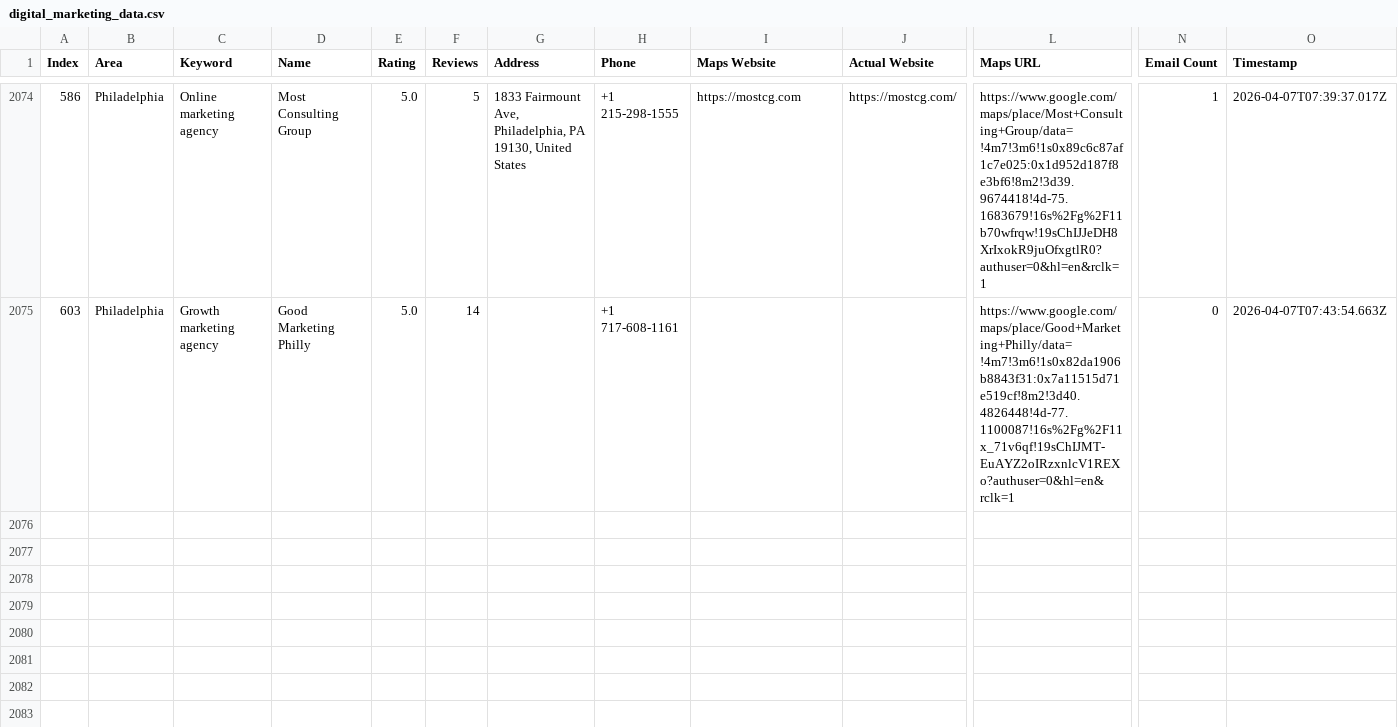
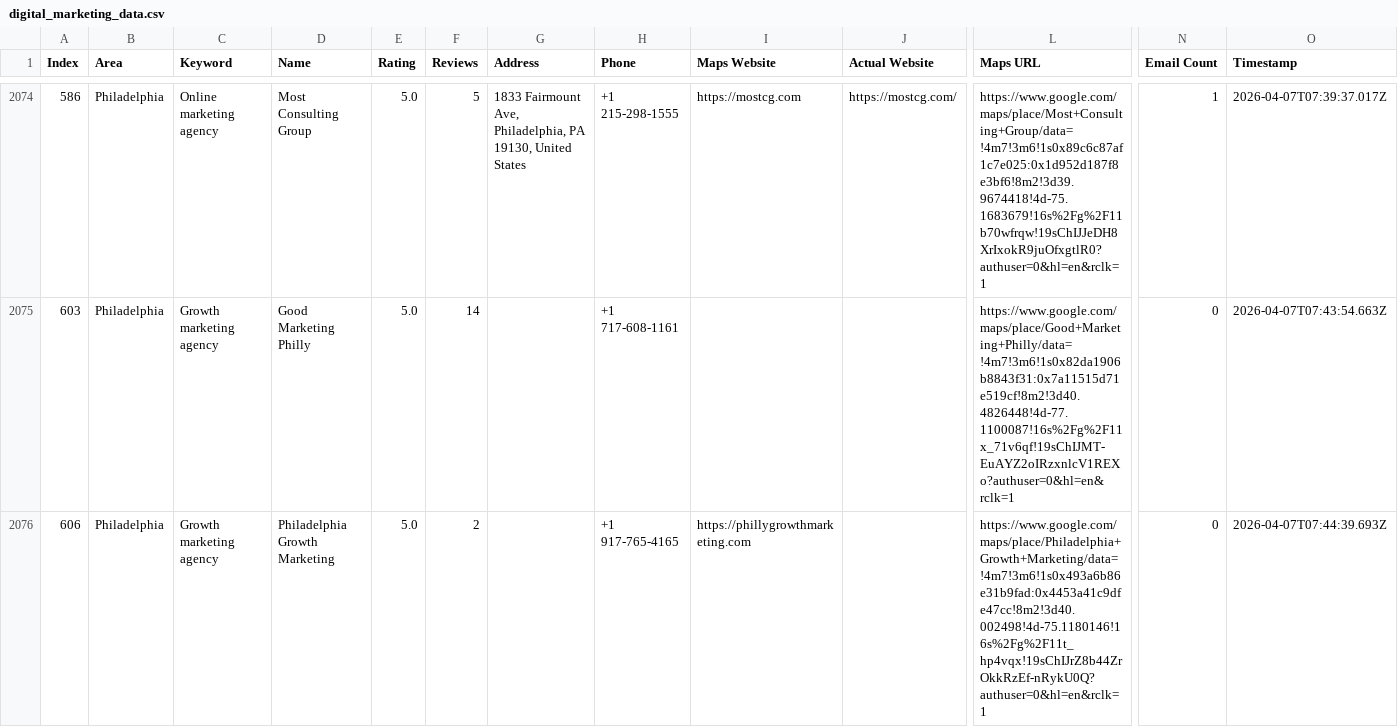
Before and after one commit to farhan281/cf-filler-with-captch-solver, a CSV file: digital_marketing_data.csv, drawn as a sheet; only a part is shown, gaps mark what is left out; rows hold the shown columns only; the diff names each change by its address in the sheet, - before the commit and + after, or states it on an @@ line.

```diff
--- a/digital_marketing_data.csv
+++ b/digital_marketing_data.csv
+row 2076: 606 | Philadelphia | Growth marketing agency | Philadelphia Growth Marketing | 5.0 | 2 |  | +1 917-765-4165 | https://phillygrowthmarketing.com |  | https://www.google.com/maps/place/Philadelphia+Growth+Marketing/data=!4m7!3m6!1s0x493a6b86e31b9fad:0x4453a41c9dfe47cc!8m2!3d40.002498!4d-75.1180146!16s%2Fg%2F11t_hp4vqx!19sChIJrZ8b44ZrOkkRzEf-nRykU0Q?authuser=0&hl=en&rclk=1 | 0 | 2026-04-07T07:44:39.693Z
```
Also changed, not shown: 3 other files.
